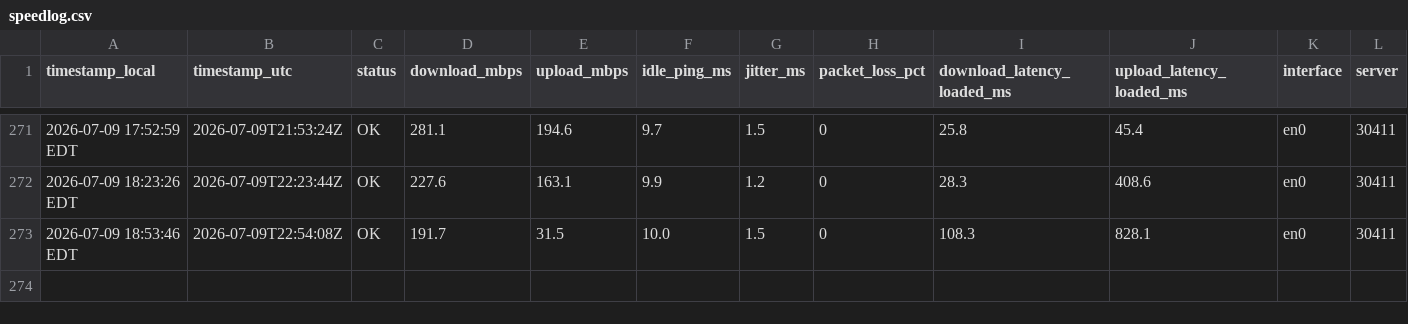
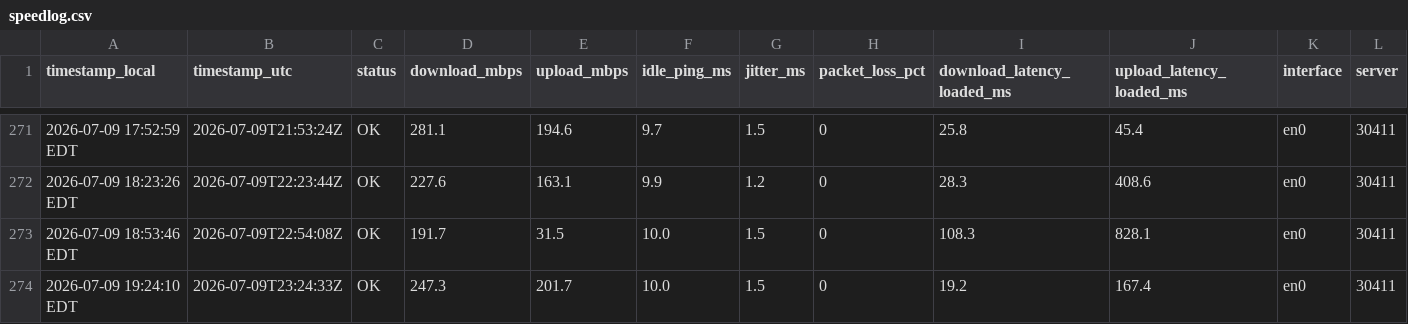
Before and after one commit to kmuigai/internet-speed-monitor, a CSV file: speedlog.csv, drawn as a sheet; only a part is shown, gaps mark what is left out; rows hold the shown columns only; the diff names each change by its address in the sheet, - before the commit and + after, or states it on an @@ line.

Commit message:
data 2026-07-09 19:24

```diff
--- a/speedlog.csv
+++ b/speedlog.csv
+row 274: 2026-07-09 19:24:10 EDT | 2026-07-09T23:24:33Z | OK | 247.3 | 201.7 | 10.0 | 1.5 | 0 | 19.2 | 167.4 | en0 | 30411
```
Also changed, not shown: 2 other files.
